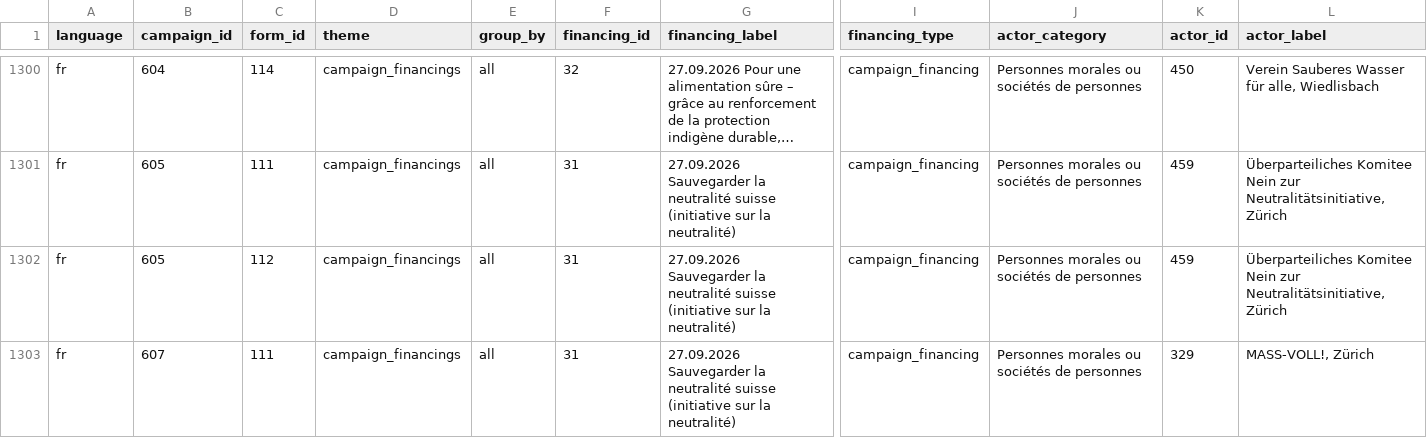
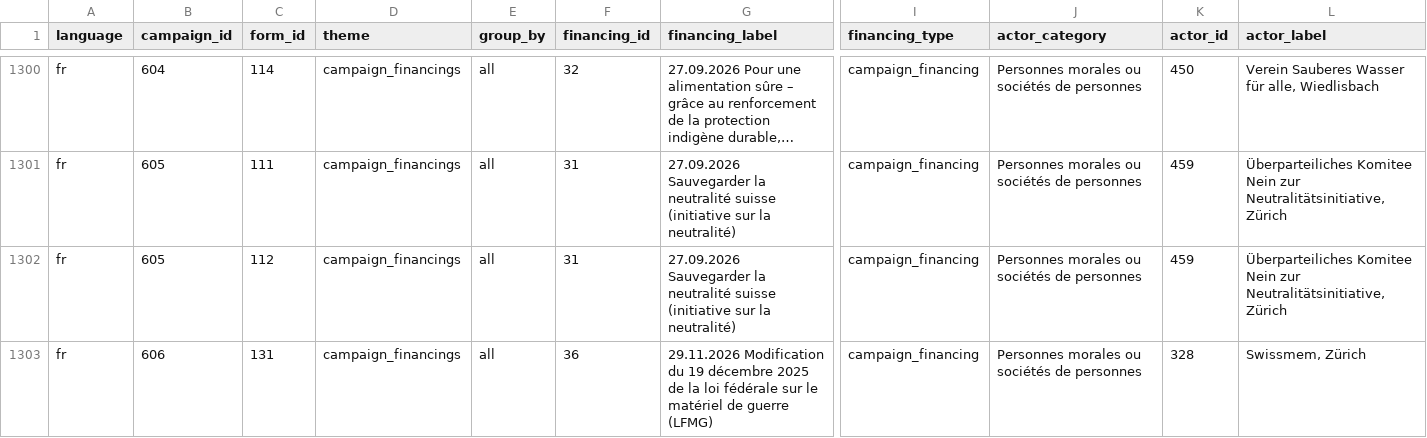
Before and after one commit to lgnbhl/lgnbhl.github.io, a CSV file: swiss-political-financing/data/fr/forms/forms.csv, drawn as a sheet; only a part is shown, gaps mark what is left out; the shorter side is filled out with more unchanged rows; long unchanged cells end in …; rows hold the shown columns only; the diff covers the shown part only; the diff names each change by its address in the sheet, - before the commit and + after, or states it on an @@ line.

```diff
--- a/swiss-political-financing/data/fr/forms/forms.csv
+++ b/swiss-political-financing/data/fr/forms/forms.csv
+row 1303: fr | 606 | 131 | campaign_financings | all | 36 | 29.11.2026 Modification du 19 décembre 2025 de la loi fédérale sur le matériel de guerre (LFMG) | campaign_financing | Personnes morales ou sociétés de personnes | 328 | Swissmem, Zürich
```
Also changed, not shown: 3 added rows elsewhere in this file, swiss-political-financing/data/de/forms/forms.csv, swiss-political-financing/data/de/manifest.csv, 25 other files.
